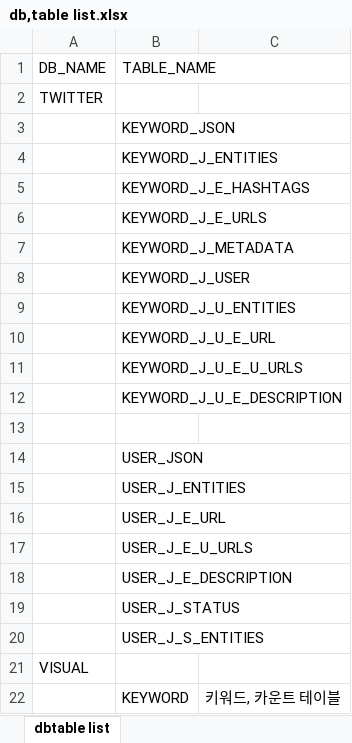
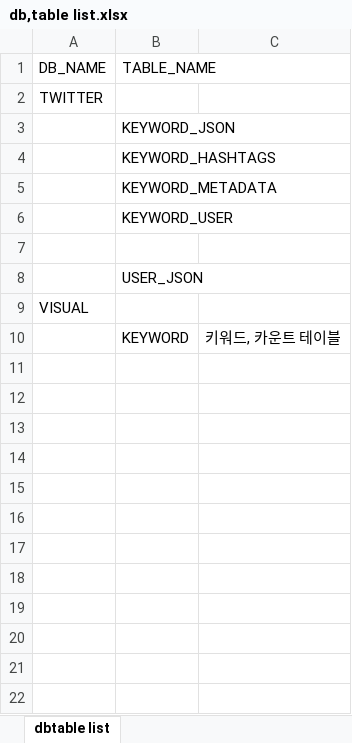
Before and after one commit to SeokJune/BigData_VI_T-SA, an Excel workbook: 00.Doc/참고 문서/DB/db,table list.xlsx, sheet dbtable list, drawn as a sheet; values as stored, in another font and other column widths than the file's, no borders; the diff names each change by its address in the sheet, - before the commit and + after, or states it on an @@ line.

Commit message:
Update db,table list.xlsx

```diff
--- a/00.Doc/참고 문서/DB/db,table list.xlsx (sheet dbtable list)
+++ b/00.Doc/참고 문서/DB/db,table list.xlsx (sheet dbtable list)
-B4: KEYWORD_J_ENTITIES
+B4: KEYWORD_HASHTAGS
-B5: KEYWORD_J_E_HASHTAGS
+B5: KEYWORD_METADATA
-B6: KEYWORD_J_E_URLS
+B6: KEYWORD_USER
-row 7:  | KEYWORD_J_METADATA
-row 8:  | KEYWORD_J_USER
-row 9:  | KEYWORD_J_U_ENTITIES
-row 10:  | KEYWORD_J_U_E_URL
-row 11:  | KEYWORD_J_U_E_U_URLS
-row 12:  | KEYWORD_J_U_E_DESCRIPTION
-row 15:  | USER_J_ENTITIES
-row 16:  | USER_J_E_URL
-row 17:  | USER_J_E_U_URLS
-row 18:  | USER_J_E_DESCRIPTION
-row 19:  | USER_J_STATUS
-row 20:  | USER_J_S_ENTITIES
```
